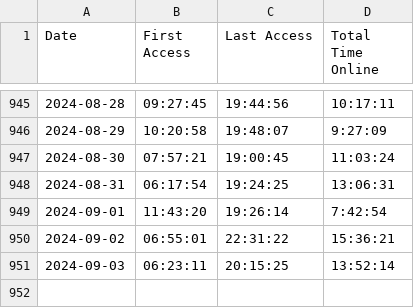
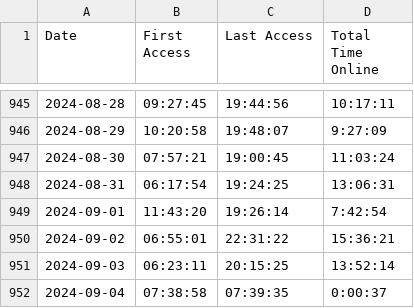
Before and after one commit to joereddington/export-history, a CSV file: daily_access_times.csv, drawn as a sheet; only a part is shown, gaps mark what is left out; the diff names each change by its address in the sheet, - before the commit and + after, or states it on an @@ line.

```diff
--- a/daily_access_times.csv
+++ b/daily_access_times.csv
+row 952: 2024-09-04 | 07:38:58 | 07:39:35 | 0:00:37
```
Also changed, not shown: 2 other files.
